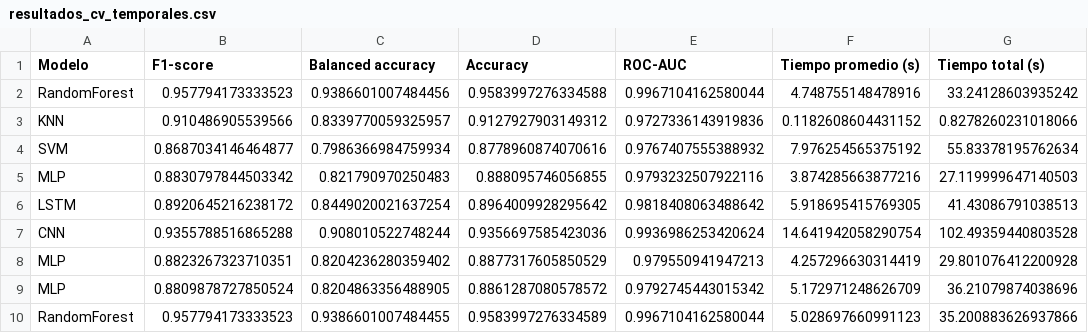
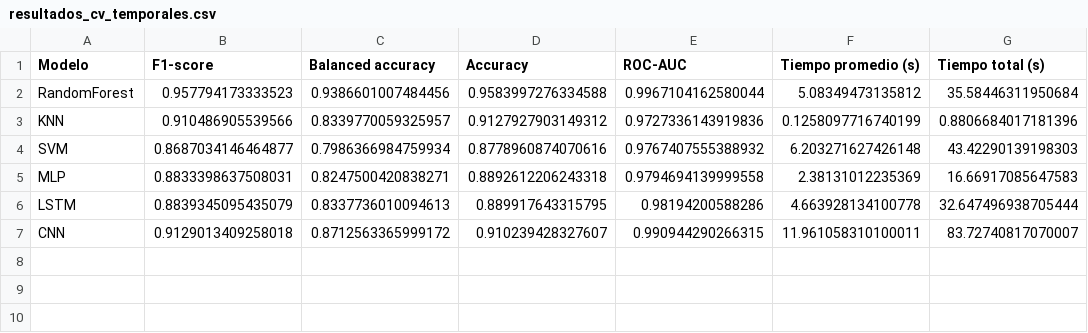
Before and after one commit to FlowersCS/finalproject-TS, a CSV file: models/results/resultados_cv_temporales.csv, drawn as a sheet.

```diff
--- a/models/results/resultados_cv_temporales.csv
+++ b/models/results/resultados_cv_temporales.csv
@@ -1,10 +1,7 @@
 Modelo,F1-score,Balanced accuracy,Accuracy,ROC-AUC,Tiempo promedio (s),Tiempo total (s)
-RandomForest,0.957794173333523,0.9386601007484456,0.9583997276334588,0.9967104162580044,4.748755148478916,33.24128603935242
-KNN,0.910486905539566,0.8339770059325957,0.9127927903149312,0.9727336143919836,0.1182608604431152,0.8278260231018066
-SVM,0.8687034146464877,0.7986366984759934,0.8778960874070616,0.9767407555388932,7.976254565375192,55.83378195762634
-MLP,0.8830797844503342,0.821790970250483,0.888095746056855,0.9793232507922116,3.874285663877216,27.119999647140503
-LSTM,0.8920645216238172,0.8449020021637254,0.8964009928295642,0.9818408063488642,5.918695415769305,41.43086791038513
-CNN,0.9355788516865288,0.908010522748244,0.9356697585423036,0.9936986253420624,14.641942058290754,102.49359440803528
-MLP,0.8823267323710351,0.8204236280359402,0.8877317605850529,0.979550941947213,4.257296630314419,29.801076412200928
-MLP,0.8809878727850524,0.8204863356488905,0.8861287080578572,0.9792745443015342,5.172971248626709,36.21079874038696
-RandomForest,0.957794173333523,0.9386601007484455,0.9583997276334589,0.9967104162580044,5.028697660991123,35.200883626937866
+RandomForest,0.957794173333523,0.9386601007484456,0.9583997276334588,0.9967104162580044,5.08349473135812,35.58446311950684
+KNN,0.910486905539566,0.8339770059325957,0.9127927903149312,0.9727336143919836,0.1258097716740199,0.8806684017181396
+SVM,0.8687034146464877,0.7986366984759934,0.8778960874070616,0.9767407555388932,6.203271627426148,43.42290139198303
+MLP,0.8833398637508031,0.8247500420838271,0.8892612206243318,0.9794694139999558,2.38131012235369,16.66917085647583
+LSTM,0.8839345095435079,0.8337736010094613,0.889917643315795,0.98194200588286,4.663928134100778,32.647496938705444
+CNN,0.9129013409258018,0.8712563365999172,0.910239428327607,0.990944290266315,11.961058310100011,83.72740817070007
```
Also changed, not shown: models/results/resultados_cv_espectrales.csv, models/results/resultados_test_espectrales.csv, 14 other files.
